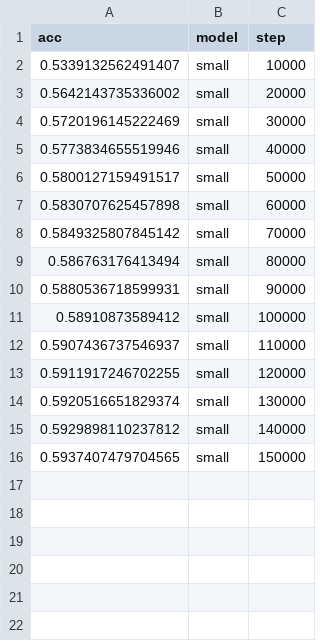
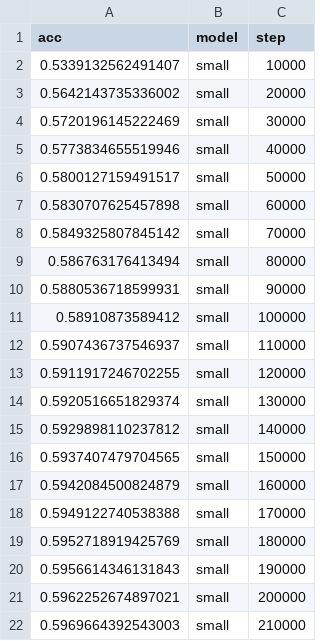
Before and after one commit to heartcored98/consonant_transformer, a CSV file: examples/small.csv, drawn as a sheet.

```diff
--- a/examples/small.csv
+++ b/examples/small.csv
@@ -16 +16,7 @@ acc,model,step
 0.5937407479704565,small,150000
+0.5942084500824879,small,160000
+0.5949122740538388,small,170000
+0.5952718919425769,small,180000
+0.5956614346131843,small,190000
+0.5962252674897021,small,200000
+0.5969664392543003,small,210000
```
Also changed, not shown: examples/medium.csv, 6 other files.
